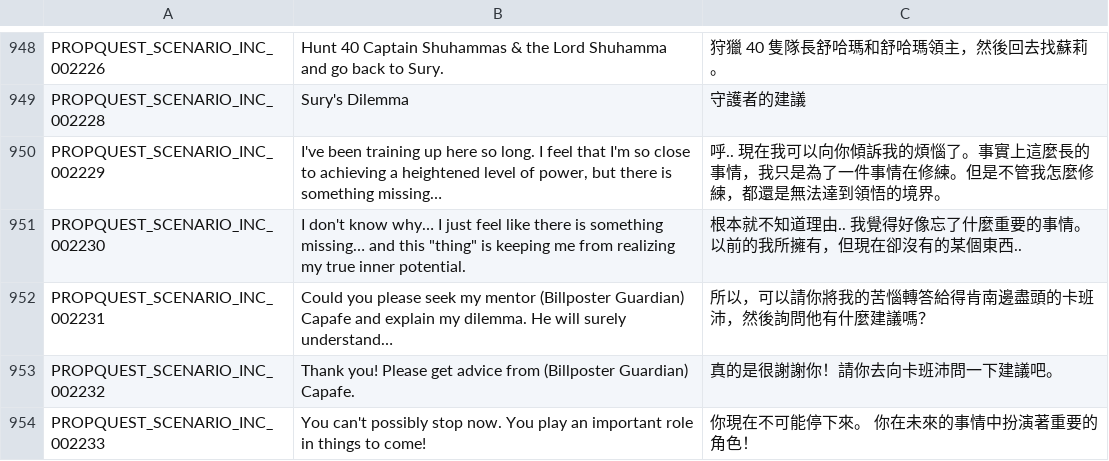
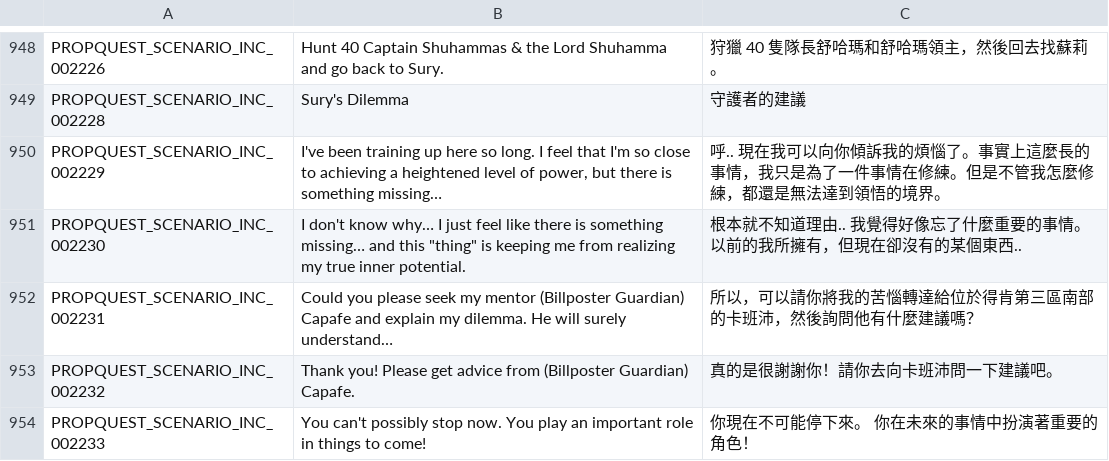
Before and after one commit to Gala-Lab/Flyff-Universe-Translations, a CSV file: Traditional_Chinese/ScenarioQuests.csv, drawn as a sheet; only a part is shown, gaps mark what is left out.

```diff
--- a/Traditional_Chinese/ScenarioQuests.csv
+++ b/Traditional_Chinese/ScenarioQuests.csv
@@ -951,3 +951,3 @@ PROPQUEST_SCENARIO_INC_002229,"I've been training up here so long. I feel that I
 PROPQUEST_SCENARIO_INC_002230,"I don't know why… I just feel like there is something missing… and this ""thing"" is keeping me from realizing my true inner potential.",根本就不知道理由.. 我覺得好像忘了什麼重要的事情。以前的我所擁有，但現在卻沒有的某個東西..
-PROPQUEST_SCENARIO_INC_002231,Could you please seek my mentor (Billposter Guardian) Capafe and explain my dilemma. He will surely understand…,所以，可以請你將我的苦惱轉答給得肯南邊盡頭的卡班沛，然後詢問他有什麼建議嗎？
+PROPQUEST_SCENARIO_INC_002231,Could you please seek my mentor (Billposter Guardian) Capafe and explain my dilemma. He will surely understand…,所以，可以請你將我的苦惱轉達給位於得肯第三區南部的卡班沛，然後詢問他有什麼建議嗎？
 PROPQUEST_SCENARIO_INC_002232,Thank you! Please get advice from (Billposter Guardian) Capafe.,真的是很謝謝你！請你去向卡班沛問一下建議吧。
```
Also changed, not shown: Traditional_Chinese/World.csv.
